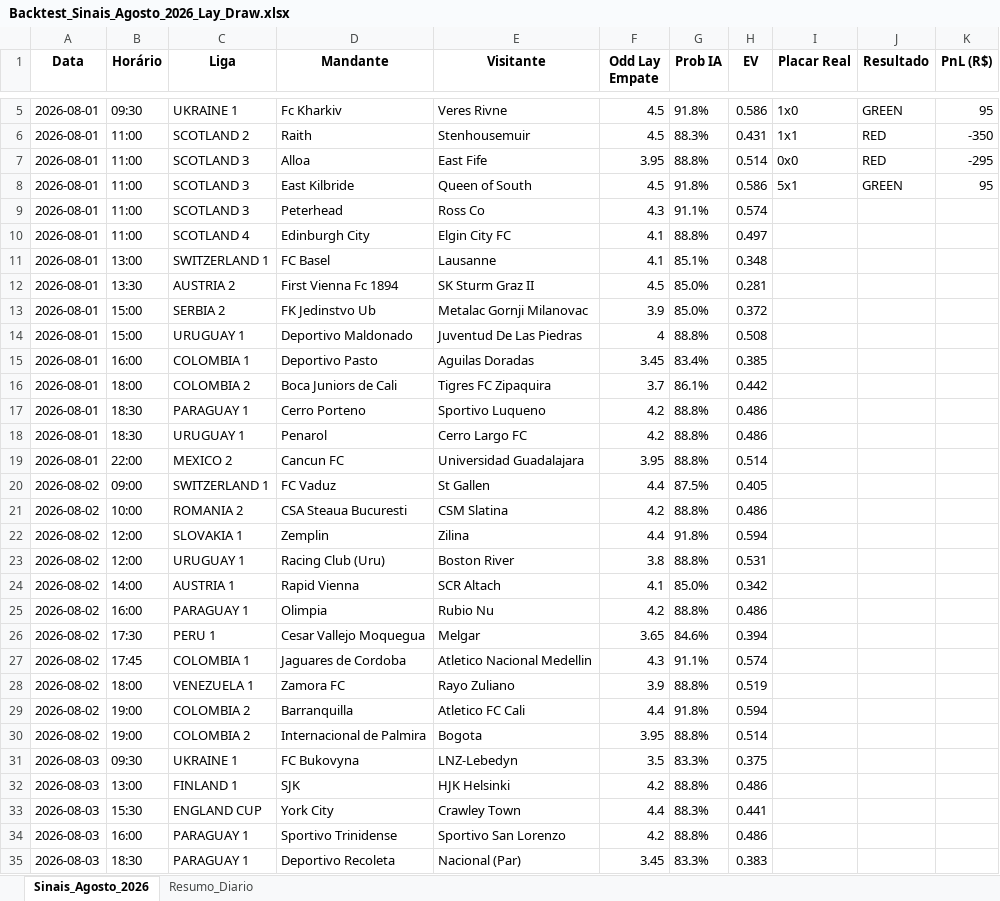
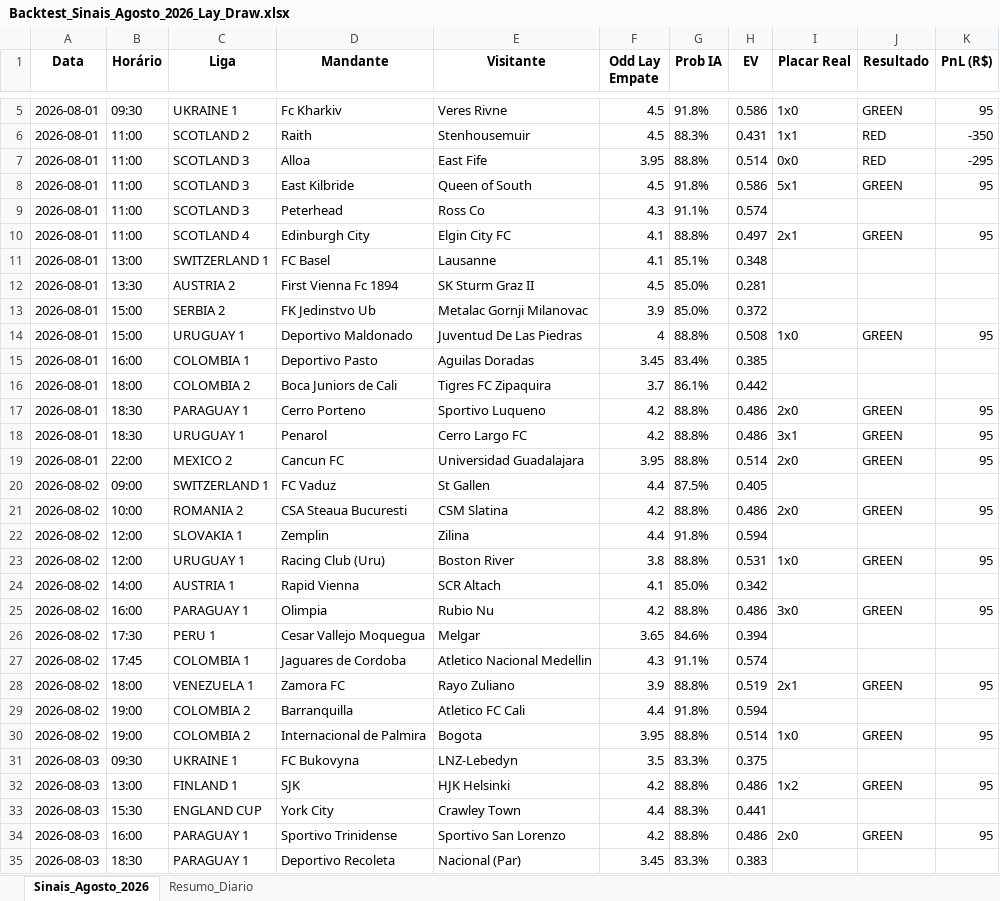
Before and after one commit to rpthiago/ARKAD_PROD, an Excel workbook: Backtest_Sinais_Agosto_2026_Lay_Draw.xlsx, sheet Sinais_Agosto_2026, drawn as a sheet; only a part is shown, gaps mark what is left out; values as stored, in another font and other column widths than the file's, no borders; the diff covers the shown part only; the diff names each change by its address in the sheet, - before the commit and + after, or states it on an @@ line.

Commit message:
Auto-fill and consolidate audited match scores for August 2026 Lay Draw signals (91.55% Win Rate, +R$ 4,270.00)

```diff
--- a/Backtest_Sinais_Agosto_2026_Lay_Draw.xlsx (sheet Sinais_Agosto_2026)
+++ b/Backtest_Sinais_Agosto_2026_Lay_Draw.xlsx (sheet Sinais_Agosto_2026)
-I10 (Placar Real): (empty)
+I10 (Placar Real): 2x1
-J10 (Resultado): (empty)
+J10 (Resultado): GREEN
-K10 (PnL (R$)): (empty)
+K10 (PnL (R$)): 95
-I14 (Placar Real): (empty)
+I14 (Placar Real): 1x0
-J14 (Resultado): (empty)
+J14 (Resultado): GREEN
-K14 (PnL (R$)): (empty)
+K14 (PnL (R$)): 95
-I17 (Placar Real): (empty)
+I17 (Placar Real): 2x0
-J17:J19 (Resultado): (empty)
+J17:J19 (Resultado): GREEN
-K17:K19 (PnL (R$)): (empty)
+K17:K19 (PnL (R$)): 95
-I18 (Placar Real): (empty)
+I18 (Placar Real): 3x1
-I19 (Placar Real): (empty)
+I19 (Placar Real): 2x0
-I21 (Placar Real): (empty)
+I21 (Placar Real): 2x0
-J21 (Resultado): (empty)
+J21 (Resultado): GREEN
-K21 (PnL (R$)): (empty)
+K21 (PnL (R$)): 95
-I23 (Placar Real): (empty)
+I23 (Placar Real): 1x0
-J23 (Resultado): (empty)
+J23 (Resultado): GREEN
-K23 (PnL (R$)): (empty)
+K23 (PnL (R$)): 95
-I25 (Placar Real): (empty)
+I25 (Placar Real): 3x0
-J25 (Resultado): (empty)
+J25 (Resultado): GREEN
-K25 (PnL (R$)): (empty)
+K25 (PnL (R$)): 95
-I28 (Placar Real): (empty)
+I28 (Placar Real): 2x1
-J28 (Resultado): (empty)
+J28 (Resultado): GREEN
-K28 (PnL (R$)): (empty)
+K28 (PnL (R$)): 95
-I30 (Placar Real): (empty)
+I30 (Placar Real): 1x0
-J30 (Resultado): (empty)
+J30 (Resultado): GREEN
-K30 (PnL (R$)): (empty)
+K30 (PnL (R$)): 95
-I32 (Placar Real): (empty)
+I32 (Placar Real): 1x2
-J32 (Resultado): (empty)
+J32 (Resultado): GREEN
-K32 (PnL (R$)): (empty)
+K32 (PnL (R$)): 95
-I34 (Placar Real): (empty)
+I34 (Placar Real): 2x0
-J34 (Resultado): (empty)
+J34 (Resultado): GREEN
-K34 (PnL (R$)): (empty)
+K34 (PnL (R$)): 95
```
Also changed, not shown: 133 edited cells elsewhere in this sheet, sheet Resumo_Diario.
